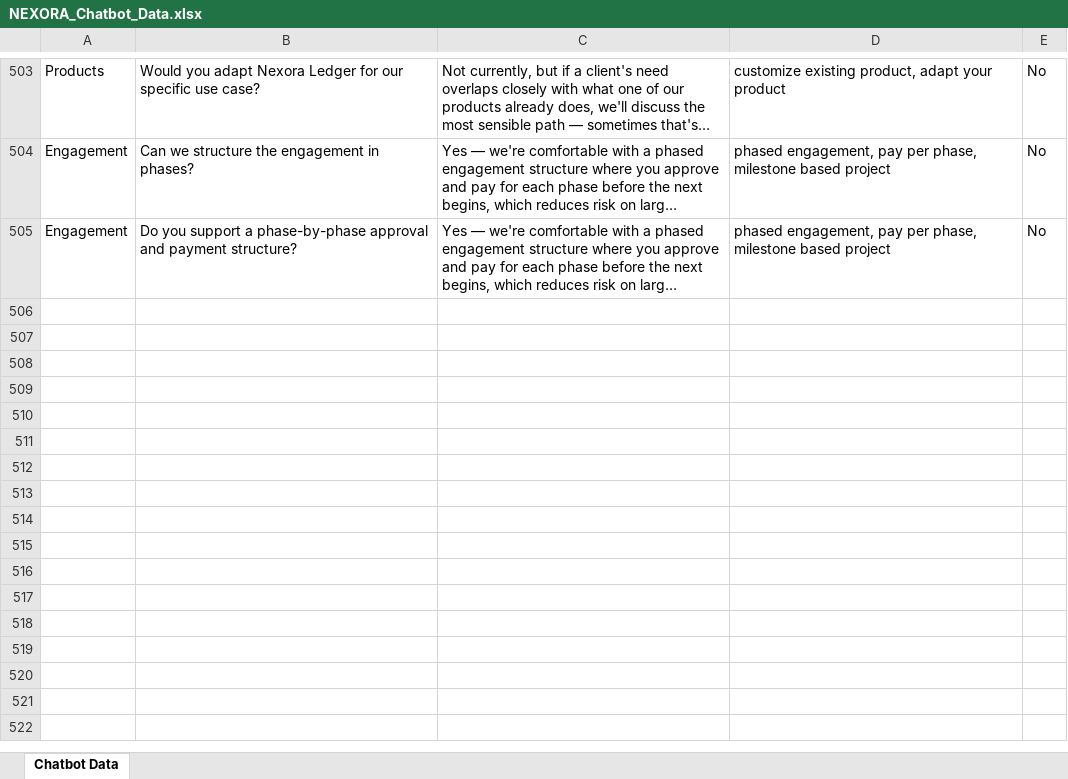
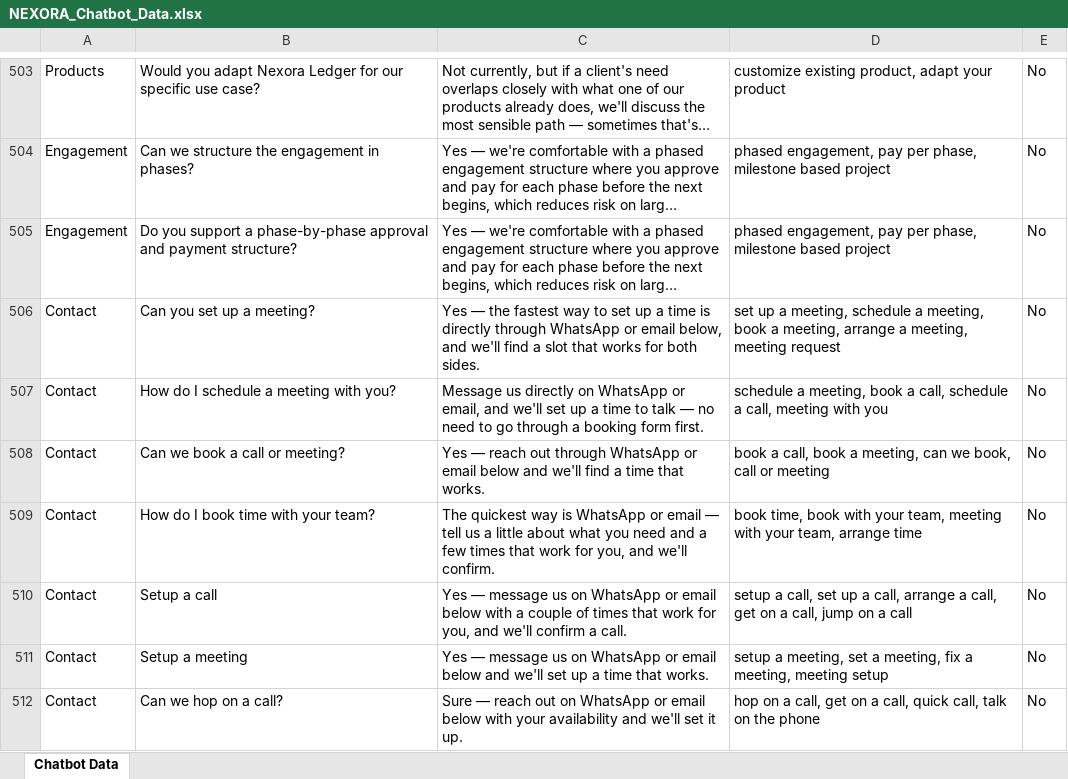
Before and after one commit to pariprashnaka/website1, an Excel workbook: public/NEXORA_Chatbot_Data.xlsx, sheet Chatbot Data, drawn as a sheet; only a part is shown, gaps mark what is left out; long unchanged cells end in …; values as stored, in another font and other column widths than the file's, no borders; the diff names each change by its address in the sheet, - before the commit and + after, or states it on an @@ line.

```diff
--- a/public/NEXORA_Chatbot_Data.xlsx (sheet Chatbot Data)
+++ b/public/NEXORA_Chatbot_Data.xlsx (sheet Chatbot Data)
+row 506: Contact | Can you set up a meeting? | Yes — the fastest way to set up a time is directly through WhatsApp or email below, and we'll find a slot that works for both sides. | set up a meeting, schedule a meeting, book a meeting, arrange a meeting, meeting request | No
+row 507: Contact | How do I schedule a meeting with you? | Message us directly on WhatsApp or email, and we'll set up a time to talk — no need to go through a booking form first. | schedule a meeting, book a call, schedule a call, meeting with you | No
+row 508: Contact | Can we book a call or meeting? | Yes — reach out through WhatsApp or email below and we'll find a time that works. | book a call, book a meeting, can we book, call or meeting | No
+row 509: Contact | How do I book time with your team? | The quickest way is WhatsApp or email — tell us a little about what you need and a few times that work for you, and we'll confirm. | book time, book with your team, meeting with your team, arrange time | No
+row 510: Contact | Setup a call | Yes — message us on WhatsApp or email below with a couple of times that work for you, and we'll confirm a call. | setup a call, set up a call, arrange a call, get on a call, jump on a call | No
+row 511: Contact | Setup a meeting | Yes — message us on WhatsApp or email below and we'll set up a time that works. | setup a meeting, set a meeting, fix a meeting, meeting setup | No
+row 512: Contact | Can we hop on a call? | Sure — reach out on WhatsApp or email below with your availability and we'll set it up. | hop on a call, get on a call, quick call, talk on the phone | No
```
Also changed, not shown: 9 other files.
